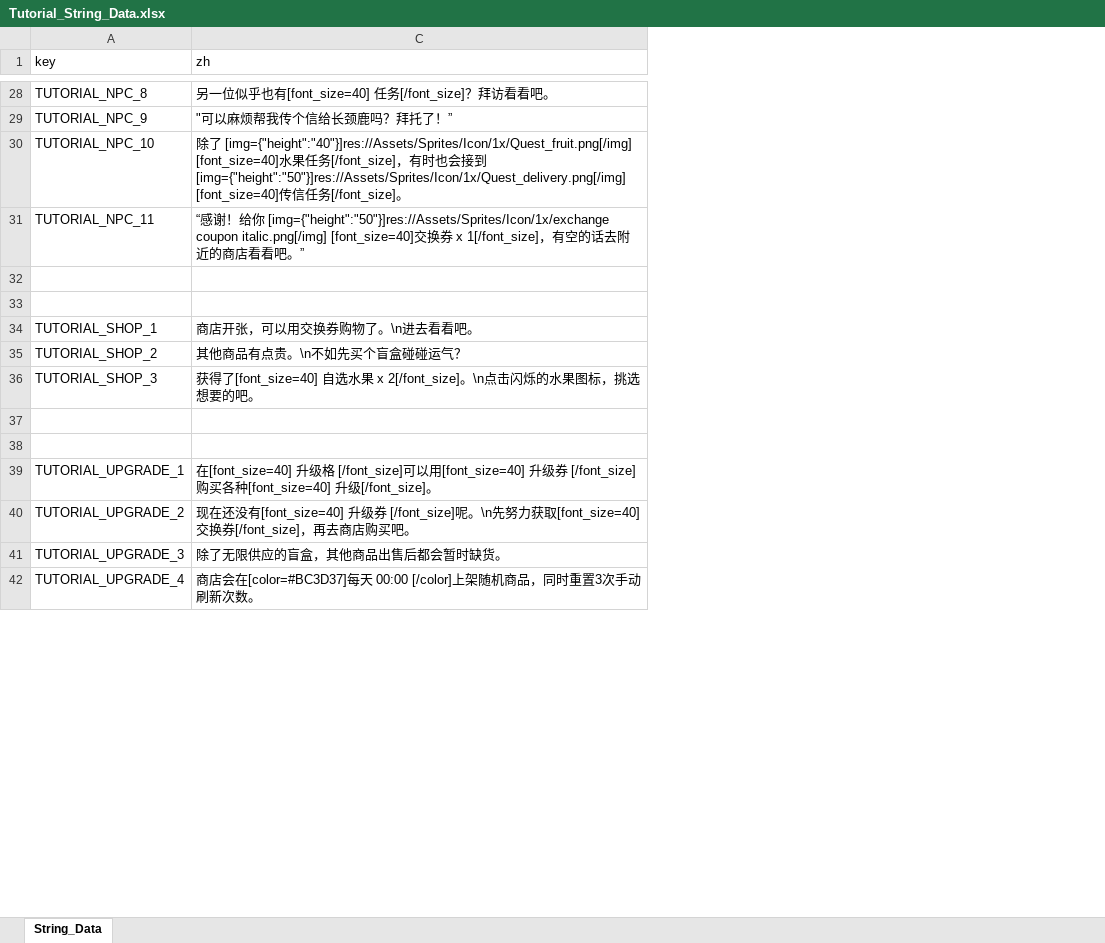
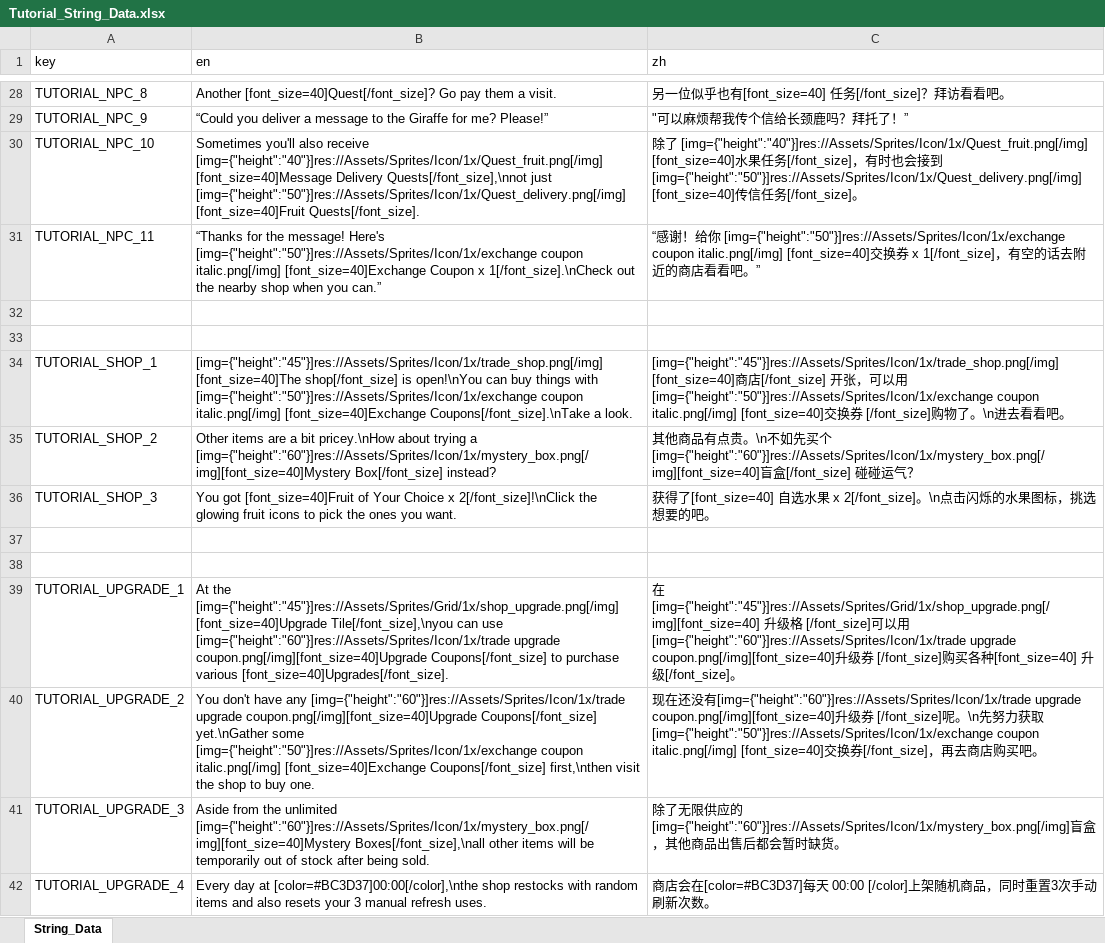
Before and after one commit to BlaerZhang/city_of_circling, an Excel workbook: Assets/Internationalization/Tutorial_String_Data.xlsx, sheet String_Data, drawn as a sheet; only a part is shown, gaps mark what is left out; values as stored, in another font and other column widths than the file's, no borders; the diff covers the shown part only; the diff names each change by its address in the sheet, - before the commit and + after, or states it on an @@ line.

Commit message:
UPDATE: Icon added to tutorial text

```diff
--- a/Assets/Internationalization/Tutorial_String_Data.xlsx (sheet String_Data)
+++ b/Assets/Internationalization/Tutorial_String_Data.xlsx (sheet String_Data)
@@ column B (en) unhidden, rows 28-42: Another [font_size=40]Quest[/font_size]? Go pay them a visit. | “Could you deliver a message to the Giraffe for me? Please!” | Sometimes you'll also receive [img={"height":"40"}]res://Assets/Sprites/Icon/1x/Quest_fruit.png[/img] [font_size=40]Message Delivery Quests[/font_size],\nnot just [img={"height":"50"}]res://Assets/Sprites/Icon/1x/Quest_delivery.png[/img] [font_size=40]Fruit Quests[/font_size]. | “Thanks for the message! Here's [img={"height":"50"}]res://Assets/Sprites/Icon/1x/exchange coupon italic.png[/img] [font_size=40]Exchange Coupon x 1[/font_size].\nCheck out the nearby shop when you can.” |  |  | [img={"height":"45"}]res://Assets/Sprites/Icon/1x/trade_shop.png[/img] [font_size=40]The shop[/font_size] is open!\nYou can buy things with [img={"height":"50"}]res://Assets/Sprites/Icon/1x/exchange coupon italic.png[/img] [font_size=40]Exchange Coupons[/font_size].\nTake a look. | Other items are a bit pricey.\nHow about trying a [img={"height":"60"}]res://Assets/Sprites/Icon/1x/mystery_box.png[/img][font_size=40]Mystery Box[/font_size] instead? | You got [font_size=40]Fruit of Your Choice x 2[/font_size]!\nClick the glowing fruit icons to pick the ones you want. |  |  | At the [img={"height":"45"}]res://Assets/Sprites/Grid/1x/shop_upgrade.png[/img] [font_size=40]Upgrade Tile[/font_size],\nyou can use [img={"height":"60"}]res://Assets/Sprites/Icon/1x/trade upgrade coupon.png[/img][font_size=40]Upgrade Coupons[/font_size] to purchase various [font_size=40]Upgrades[/font_size]. | You don't have any [img={"height":"60"}]res://Assets/Sprites/Icon/1x/trade upgrade coupon.png[/img][font_size=40]Upgrade Coupons[/font_size] yet.\nGather some [img={"height":"50"}]res://Assets/Sprites/Icon/1x/exchange coupon italic.png[/img] [font_size=40]Exchange Coupons[/font_size] first,\nthen visit the shop to buy one. | Aside from the unlimited [img={"height":"60"}]res://Assets/Sprites/Icon/1x/mystery_box.png[/img][font_size=40]Mystery Boxes[/font_size],\nall other items will be temporarily out of stock after being sold. | Every day at [color=#BC3D37]00:00[/color],\nthe shop restocks with random items and also resets your 3 manual refresh uses. @@
-C34 (zh): 商店开张，可以用交换券购物了。…
+C34 (zh): [img={"height":"45"}]res://Assets/Sprites/Icon/1x/trade_shop.png[/img] [font_size=40]商店[/font_size] 开张，可以用 [img={"height":"50"}]res://Assets/Sprites/Icon/1x/exchange coupon italic.png[/img] [font_size=40]交换券 [/font_size]购物了。…
-C35 (zh): …如先买个盲盒碰碰运气…
+C35 (zh): …如先买个[img={"height":"60"}]res://Assets/Sprites/Icon/1x/mystery_box.png[/img][font_size=40]盲盒[/font_size] 碰碰运气…
-C39 (zh): 在[font_size=40] 升级格 [/font_size]可以用[font_size=40] 升级…
+C39 (zh): 在 [img={"height":"45"}]res://Assets/Sprites/Grid/1x/shop_upgrade.png[/img][font_size=40] 升级格 [/font_size]可以用[img={"height":"60"}]res://Assets/Sprites/Icon/1x/trade upgrade coupon.png[/img][font_size=40]升级…
-C40 (zh): …没有[font_size=40] 升级券 [/font_size]呢。\n先努力获取[font_size=40] 交…
+C40 (zh): …没有[img={"height":"60"}]res://Assets/Sprites/Icon/1x/trade upgrade coupon.png[/img][font_size=40]升级券 [/font_size]呢。\n先努力获取 [img={"height":"50"}]res://Assets/Sprites/Icon/1x/exchange coupon italic.png[/img] [font_size=40]交…
-C41 (zh): …限供应的盲盒，其…
+C41 (zh): …限供应的[img={"height":"60"}]res://Assets/Sprites/Icon/1x/mystery_box.png[/img]盲盒，其…
```
Also changed, not shown: 4 edited cells elsewhere in this sheet, hidden cells, 4 other files.
